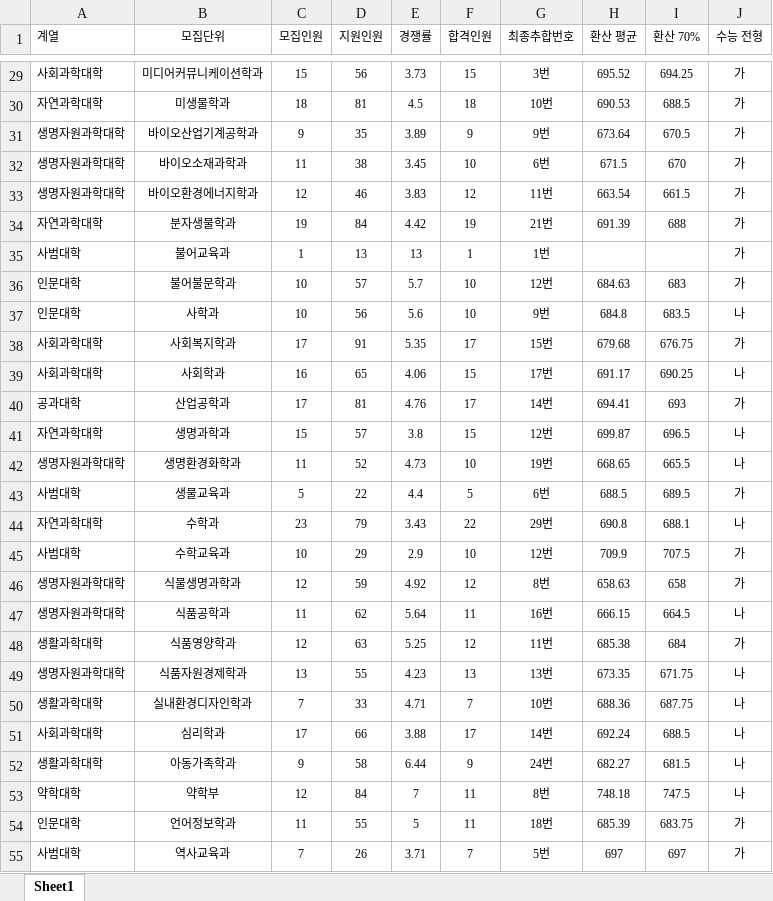
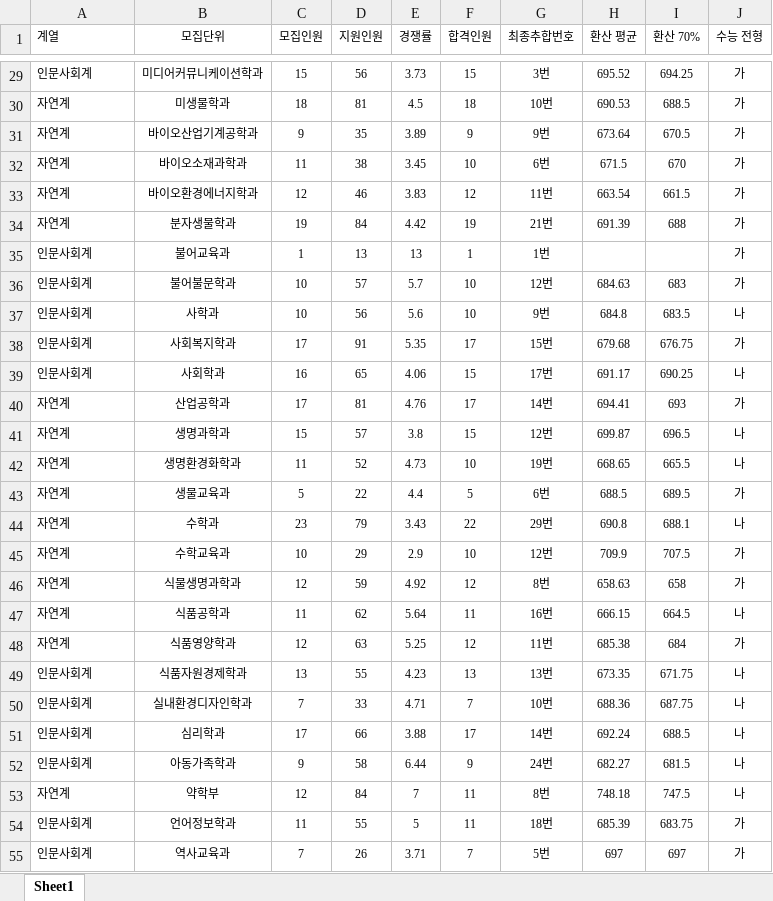
Before and after one commit to nanowater/change_score_calculator, an Excel workbook: Busan_Univ/부산대 2022.xlsx, sheet Sheet1, drawn as a sheet; only a part is shown, gaps mark what is left out; values as stored, in another font and other column widths than the file's, no borders; the diff covers the shown part only; the diff names each change by its address in the sheet, - before the commit and + after, or states it on an @@ line.

```diff
--- a/Busan_Univ/부산대 2022.xlsx (sheet Sheet1)
+++ b/Busan_Univ/부산대 2022.xlsx (sheet Sheet1)
-A29 (계열): 사회과학대학
+A29 (계열): 인문사회계
-A30 (계열): 자연과학대학
+A30 (계열): 자연계
-A31:A33 (계열): 생명자원과학대학
+A31:A33 (계열): 자연계
-A34 (계열): 자연과학대학
+A34 (계열): 자연계
-A35 (계열): 사범대학
+A35 (계열): 인문사회계
-A36:A37 (계열): 인문대학
+A36:A37 (계열): 인문사회계
-A38:A39 (계열): 사회과학대학
+A38:A39 (계열): 인문사회계
-A40 (계열): 공과대학
+A40 (계열): 자연계
-A41 (계열): 자연과학대학
+A41 (계열): 자연계
-A42 (계열): 생명자원과학대학
+A42 (계열): 자연계
-A43 (계열): 사범대학
+A43 (계열): 자연계
-A44 (계열): 자연과학대학
+A44 (계열): 자연계
-A45 (계열): 사범대학
+A45 (계열): 자연계
-A46:A47 (계열): 생명자원과학대학
+A46:A47 (계열): 자연계
-A48 (계열): 생활과학대학
+A48 (계열): 자연계
-A49 (계열): 생명자원과학대학
+A49 (계열): 인문사회계
-A50 (계열): 생활과학대학
+A50 (계열): 인문사회계
-A51 (계열): 사회과학대학
+A51 (계열): 인문사회계
-A52 (계열): 생활과학대학
+A52 (계열): 인문사회계
-A53 (계열): 약학대학
+A53 (계열): 자연계
-A54 (계열): 인문대학
+A54 (계열): 인문사회계
-A55 (계열): 사범대학
+A55 (계열): 인문사회계
```
Also changed, not shown: 65 edited cells elsewhere in this sheet, 2 other files.
